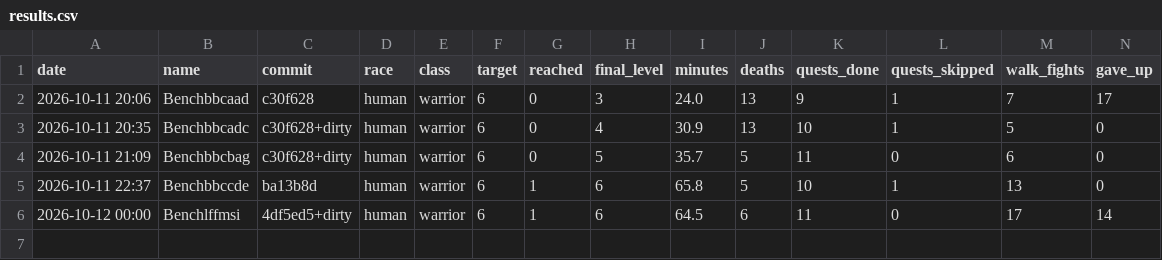
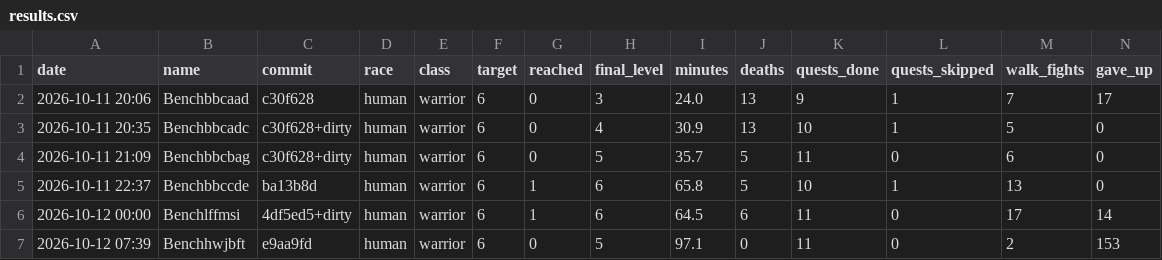
Before and after one commit to Rabhynoide/agent-wow-workspace, a CSV file: journal/bench/results.csv, drawn as a sheet; only a part is shown; rows hold the shown columns only; the diff names each change by its address in the sheet, - before the commit and + after, or states it on an @@ line.

```diff
--- a/journal/bench/results.csv
+++ b/journal/bench/results.csv
+row 7: 2026-10-12 07:39 | Benchhwjbft | e9aa9fd | human | warrior | 6 | 0 | 5 | 97.1 | 0 | 11 | 0 | 2 | 153
```
Also changed, not shown: 12 other files.
